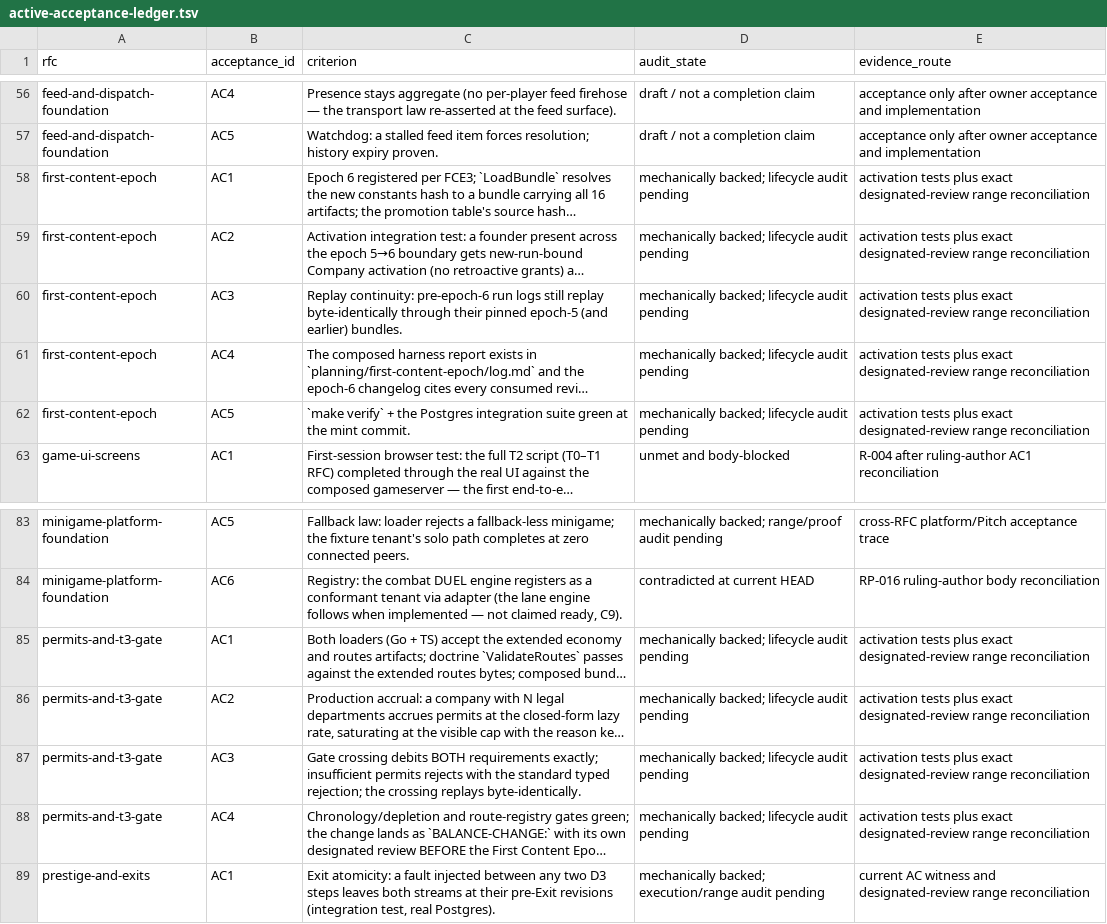
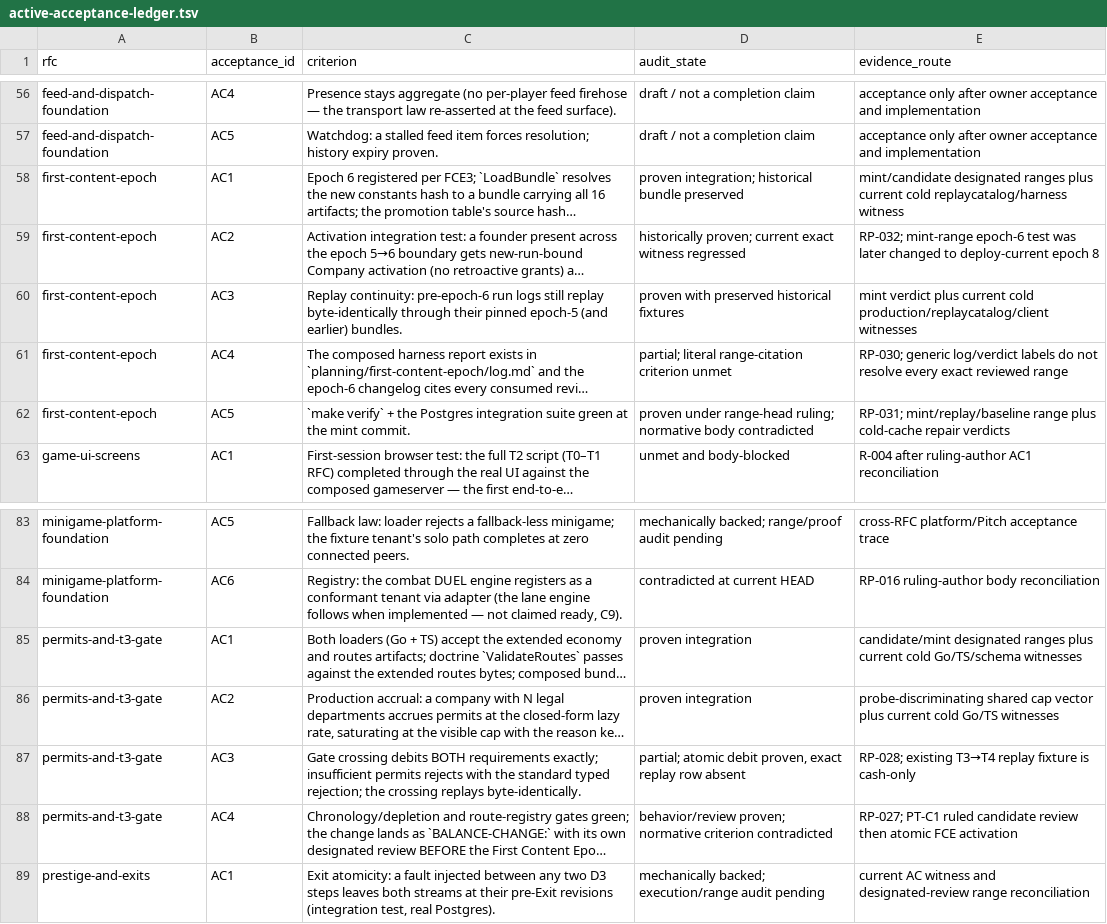
Before and after one commit to stronk-dev/destroy-humanity-any-percent, a TSV file: planning/platform-alignment/active-acceptance-ledger.tsv, drawn as a sheet; only a part is shown, gaps mark what is left out; long unchanged cells end in …; the diff names each change by its address in the sheet, - before the commit and + after, or states it on an @@ line.

Commit message:
docs: reconcile Permits and First Content lifecycle

```diff
--- a/planning/platform-alignment/active-acceptance-ledger.tsv
+++ b/planning/platform-alignment/active-acceptance-ledger.tsv
-D58 (audit_state): mechanically backed; lifecycle audit pending
+D58 (audit_state): proven integration; historical bundle preserved
-E58 (evidence_route): activation tests plus exact designated-review range reconciliation
+E58 (evidence_route): mint/candidate designated ranges plus current cold replaycatalog/harness witness
-D59 (audit_state): mechanically backed; lifecycle audit pending
+D59 (audit_state): historically proven; current exact witness regressed
-E59 (evidence_route): activation tests plus exact designated-review range reconciliation
+E59 (evidence_route): RP-032; mint-range epoch-6 test was later changed to deploy-current epoch 8
-D60 (audit_state): mechanically backed; lifecycle audit pending
+D60 (audit_state): proven with preserved historical fixtures
-E60 (evidence_route): activation tests plus exact designated-review range reconciliation
+E60 (evidence_route): mint verdict plus current cold production/replaycatalog/client witnesses
-D61 (audit_state): mechanically backed; lifecycle audit pending
+D61 (audit_state): partial; literal range-citation criterion unmet
-E61 (evidence_route): activation tests plus exact designated-review range reconciliation
+E61 (evidence_route): RP-030; generic log/verdict labels do not resolve every exact reviewed range
-D62 (audit_state): mechanically backed; lifecycle audit pending
+D62 (audit_state): proven under range-head ruling; normative body contradicted
-E62 (evidence_route): activation tests plus exact designated-review range reconciliation
+E62 (evidence_route): RP-031; mint/replay/baseline range plus cold-cache repair verdicts
-D85:D86 (audit_state): mechanically backed; lifecycle audit pending
+D85:D86 (audit_state): proven integration
-E85 (evidence_route): activation tests plus exact designated-review range reconciliation
+E85 (evidence_route): candidate/mint designated ranges plus current cold Go/TS/schema witnesses
-E86 (evidence_route): activation tests plus exact designated-review range reconciliation
+E86 (evidence_route): probe-discriminating shared cap vector plus current cold Go/TS witnesses
-D87 (audit_state): mechanically backed; lifecycle audit pending
+D87 (audit_state): partial; atomic debit proven, exact replay row absent
-E87 (evidence_route): activation tests plus exact designated-review range reconciliation
+E87 (evidence_route): RP-028; existing T3→T4 replay fixture is cash-only
-D88 (audit_state): mechanically backed; lifecycle audit pending
+D88 (audit_state): behavior/review proven; normative criterion contradicted
-E88 (evidence_route): activation tests plus exact designated-review range reconciliation
+E88 (evidence_route): RP-027; PT-C1 ruled candidate review then atomic FCE activation
```
Also changed, not shown: 7 other files.
